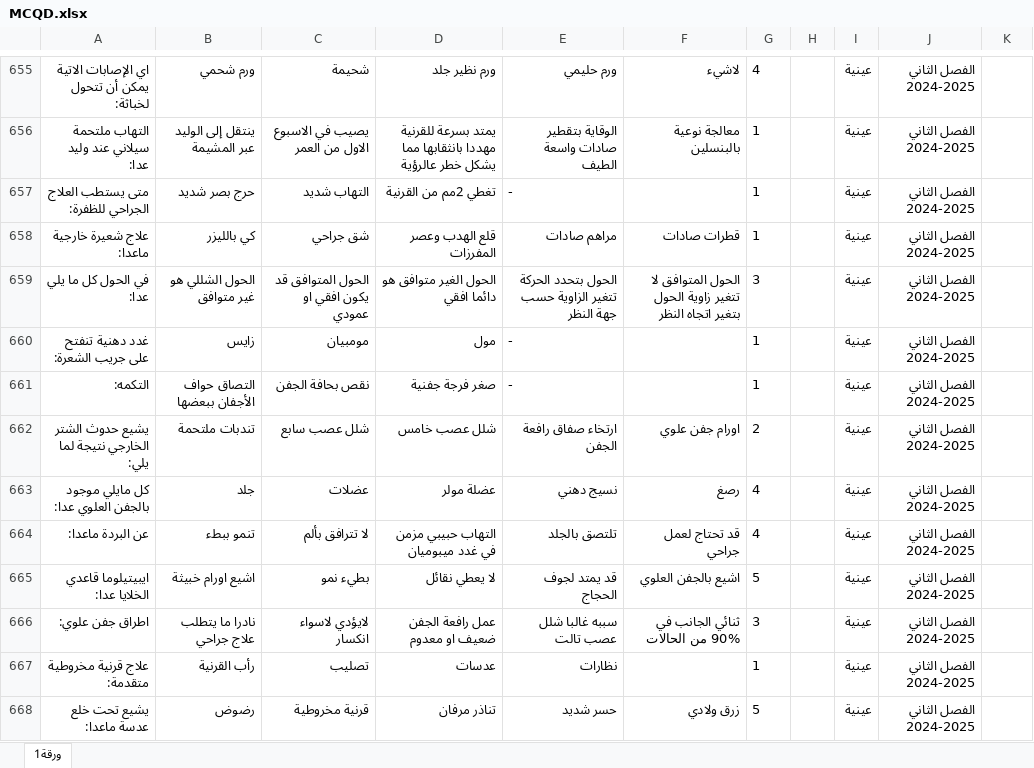
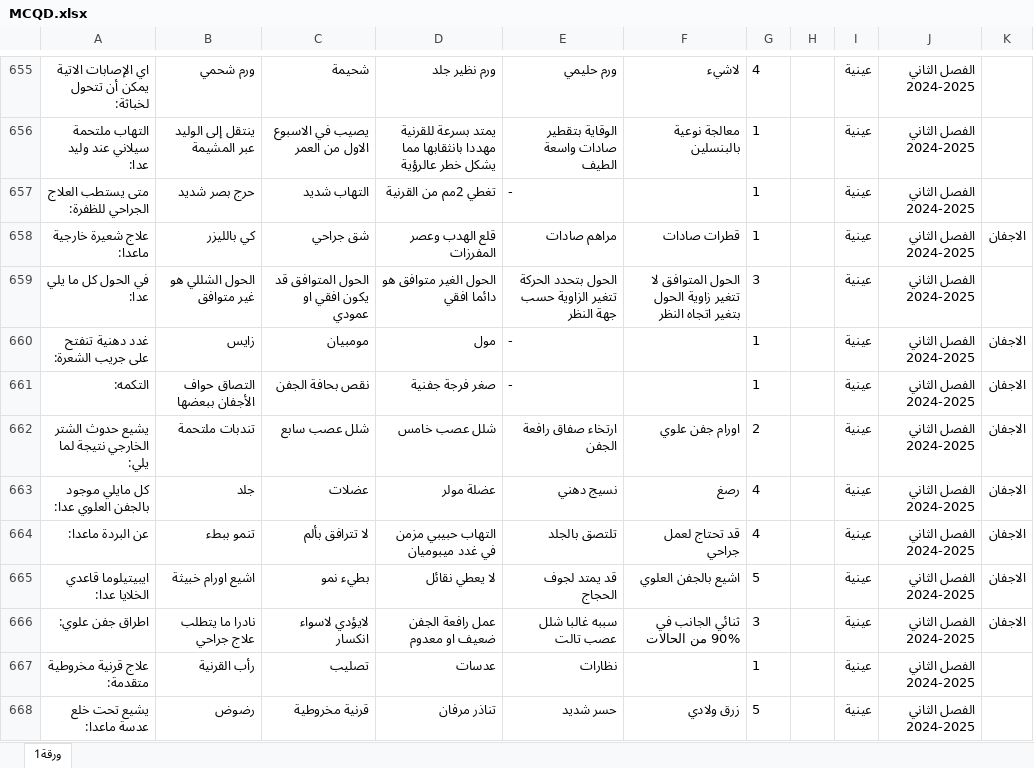
Before and after one commit to webdr-creator/Excel, an Excel workbook: MCQD.xlsx, sheet ورقة1, drawn as a sheet; only a part is shown, gaps mark what is left out; values as stored, in another font and other column widths than the file's, no borders; the diff names each change by its address in the sheet, - before the commit and + after, or states it on an @@ line.

Commit message:
WAY Corrector - تحديث الملف: 10/10/2025, 16:24:42

```diff
--- a/MCQD.xlsx (sheet ورقة1)
+++ b/MCQD.xlsx (sheet ورقة1)
-K658: (empty)
+K658: الاجفان
-K660:K666: (empty)
+K660:K666: الاجفان
```
